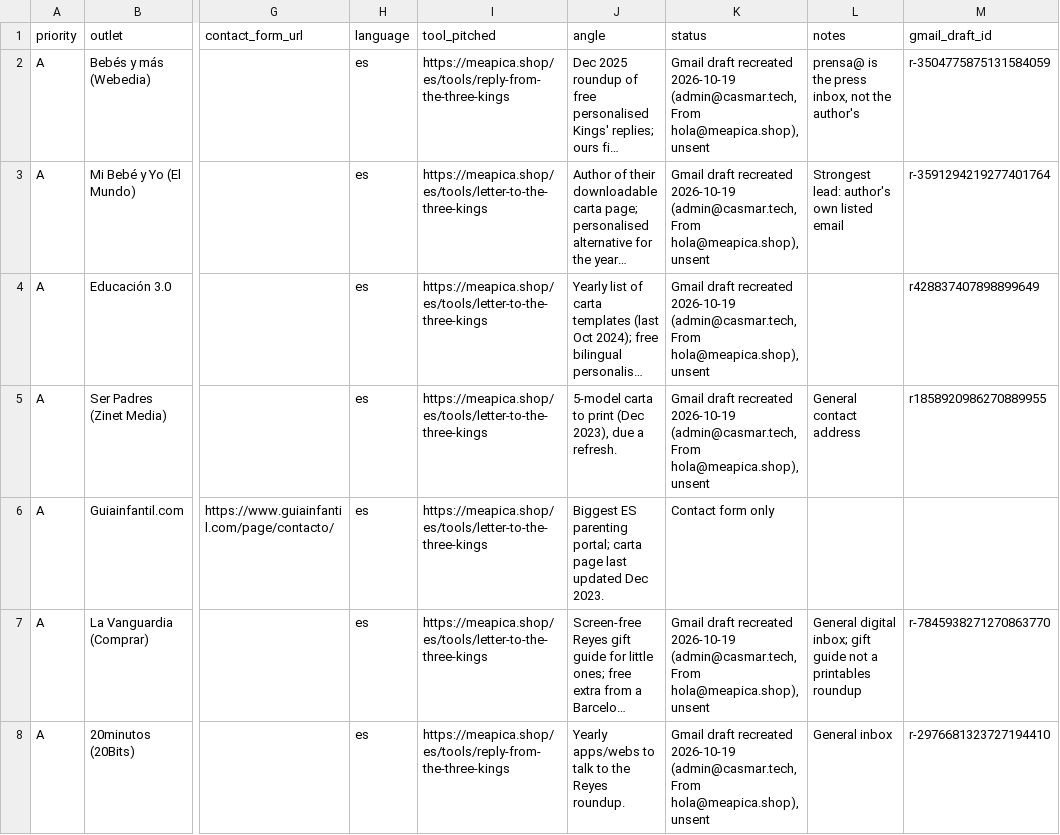
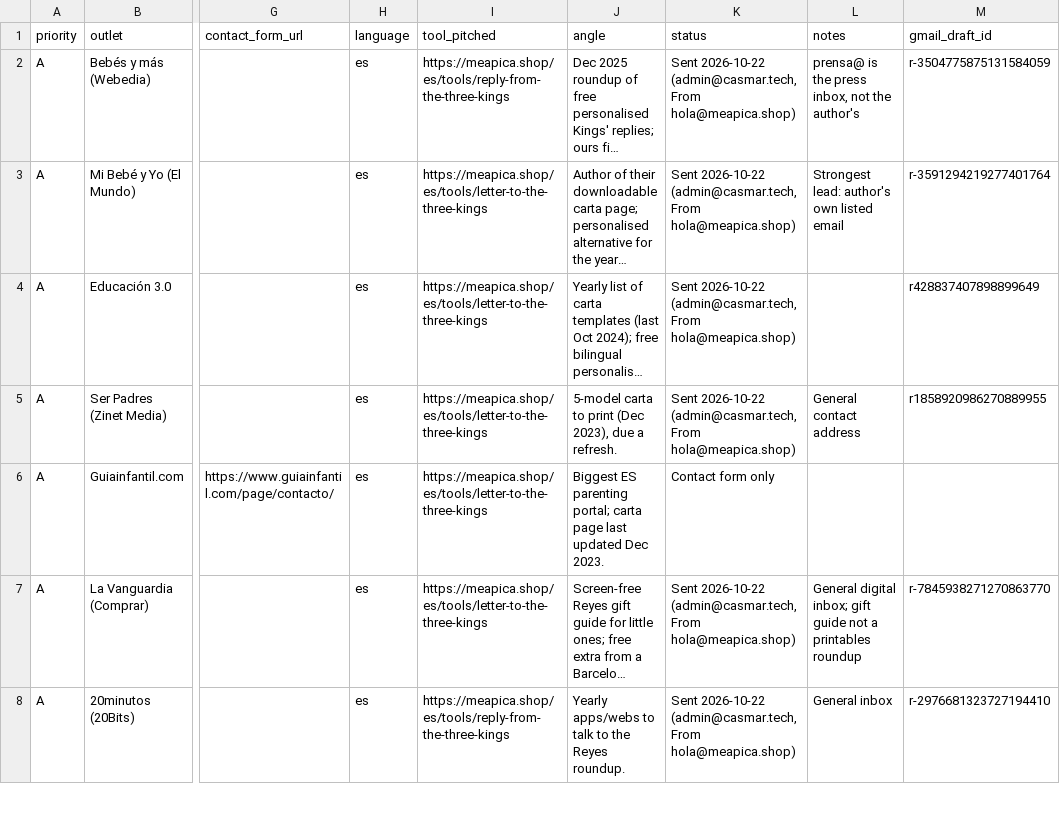
Before and after one commit to xevi10h/storymagic, a CSV file: docs/outreach/reyes-2026-targets.csv, drawn as a sheet; only a part is shown, gaps mark what is left out; long unchanged cells end in …; the diff covers the shown part only; the diff names each change by its address in the sheet, - before the commit and + after, or states it on an @@ line.

```diff
--- a/docs/outreach/reyes-2026-targets.csv
+++ b/docs/outreach/reyes-2026-targets.csv
-K2:K5 (status): Gmail draft recreated 2026-10-19 (admin@casmar.tech, From hola@meapica.shop), unsent
+K2:K5 (status): Sent 2026-10-22 (admin@casmar.tech, From hola@meapica.shop)
-K7:K8 (status): Gmail draft recreated 2026-10-19 (admin@casmar.tech, From hola@meapica.shop), unsent
+K7:K8 (status): Sent 2026-10-22 (admin@casmar.tech, From hola@meapica.shop)
```
Also changed, not shown: 14 edited cells elsewhere in this file, docs/outreach/media-2026-10.csv, 2 other files.
